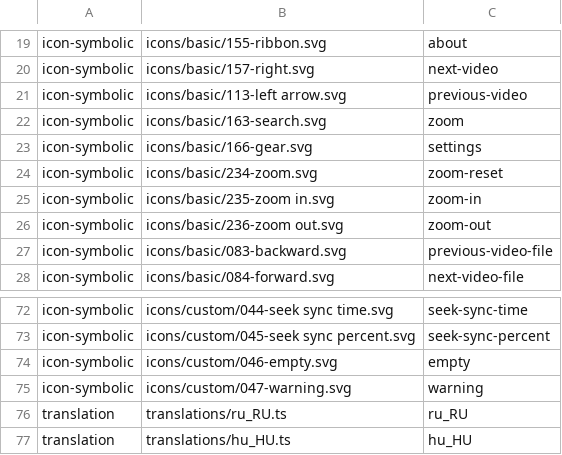
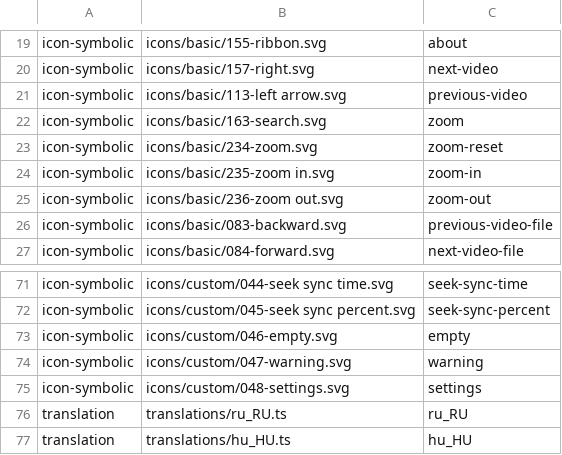
Before and after one commit to vzhd1701/gridplayer, a CSV file: resources/resources.csv, drawn as a sheet; only a part is shown, gaps mark what is left out.

Commit message:
fix: optimize icons

```diff
--- a/resources/resources.csv
+++ b/resources/resources.csv
@@ -22,3 +22,2 @@ icon-symbolic,icons/basic/113-left arrow.svg,previous-video
 icon-symbolic,icons/basic/163-search.svg,zoom
-icon-symbolic,icons/basic/166-gear.svg,settings
 icon-symbolic,icons/basic/234-zoom.svg,zoom-reset
@@ -75,2 +74,3 @@ icon-symbolic,icons/custom/046-empty.svg,empty
 icon-symbolic,icons/custom/047-warning.svg,warning
+icon-symbolic,icons/custom/048-settings.svg,settings
 translation,translations/ru_RU.ts,ru_RU
```
Also changed, not shown: 10 other files.
